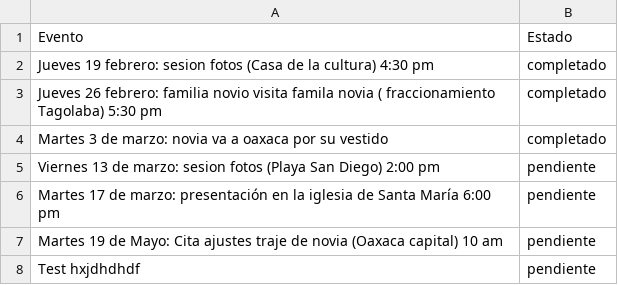
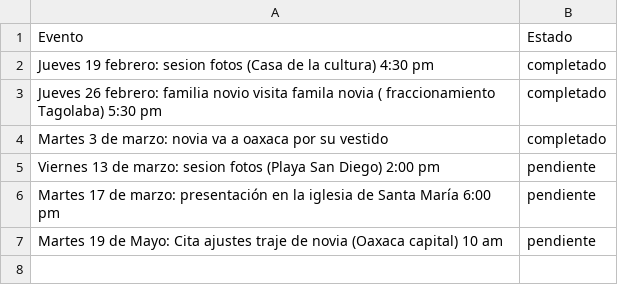
Before and after one commit to carloscjarquin/ActividadesList, a CSV file: datos_boda.csv, drawn as a sheet.

Commit message:
Actualización automática de Cronograma

```diff
--- a/datos_boda.csv
+++ b/datos_boda.csv
@@ -7,2 +7 @@
 "Martes 19 de Mayo: Cita ajustes traje de novia (Oaxaca capital) 10 am","pendiente"
-"Test  hxjdhdhdf","pendiente"
```
